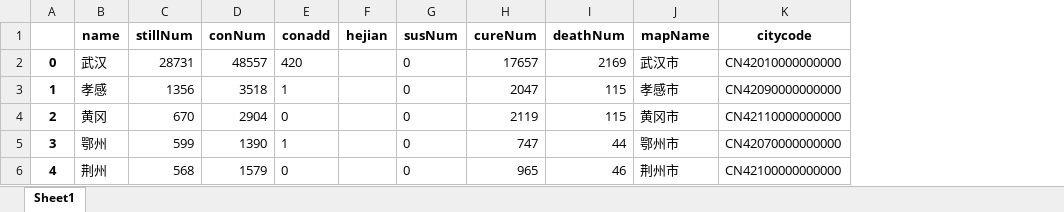
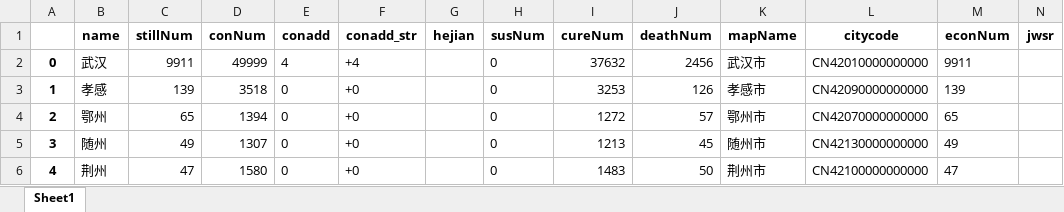
Before and after one commit to Allenem/PyFluMap, an Excel workbook: 湖北_city.xlsx, sheet Sheet1, drawn as a sheet; only a part is shown; values as stored, in another font and other column widths than the file's, no borders; addresses are those after the commit; the diff covers the shown part only; the diff names each change by its address in the sheet, - before the commit and + after, or states it on an @@ line.

```diff
--- a/湖北_city.xlsx (sheet Sheet1)
+++ b/湖北_city.xlsx (sheet Sheet1)
+column F (conadd_str), rows 2-6: +4 | +0 | +0 | +0 | +0
+column M (econNum), rows 2-6: 9911 | 139 | 65 | 49 | 47
+column N (jwsr), empty
-C2 (stillNum): 28731
+C2 (stillNum): 9911
-D2 (conNum): 48557
+D2 (conNum): 49999
-E2 (conadd): 420
+E2 (conadd): 4
-I2 (cureNum): 17657
+I2 (cureNum): 37632
-J2 (deathNum): 2169
+J2 (deathNum): 2456
-C3 (stillNum): 1356
+C3 (stillNum): 139
-E3 (conadd): 1
+E3 (conadd): 0
-I3 (cureNum): 2047
+I3 (cureNum): 3253
-J3 (deathNum): 115
+J3 (deathNum): 126
-B4 (name): 黄冈
+B4 (name): 鄂州
-C4 (stillNum): 670
+C4 (stillNum): 65
-D4 (conNum): 2904
+D4 (conNum): 1394
-I4 (cureNum): 2119
+I4 (cureNum): 1272
-J4 (deathNum): 115
+J4 (deathNum): 57
-K4 (mapName): 黄冈市
+K4 (mapName): 鄂州市
-L4 (citycode): CN42110000000000
+L4 (citycode): CN42070000000000
-B5 (name): 鄂州
+B5 (name): 随州
-C5 (stillNum): 599
+C5 (stillNum): 49
-D5 (conNum): 1390
+D5 (conNum): 1307
-E5 (conadd): 1
+E5 (conadd): 0
-I5 (cureNum): 747
+I5 (cureNum): 1213
-J5 (deathNum): 44
+J5 (deathNum): 45
-K5 (mapName): 鄂州市
+K5 (mapName): 随州市
-L5 (citycode): CN42070000000000
+L5 (citycode): CN42130000000000
-C6 (stillNum): 568
+C6 (stillNum): 47
-D6 (conNum): 1579
+D6 (conNum): 1580
-I6 (cureNum): 965
+I6 (cureNum): 1483
-J6 (deathNum): 46
+J6 (deathNum): 50
```
Also changed, not shown: 80 edited cells elsewhere in this sheet, history.xlsx, province_by_curerate.xlsx, 13 other files.
